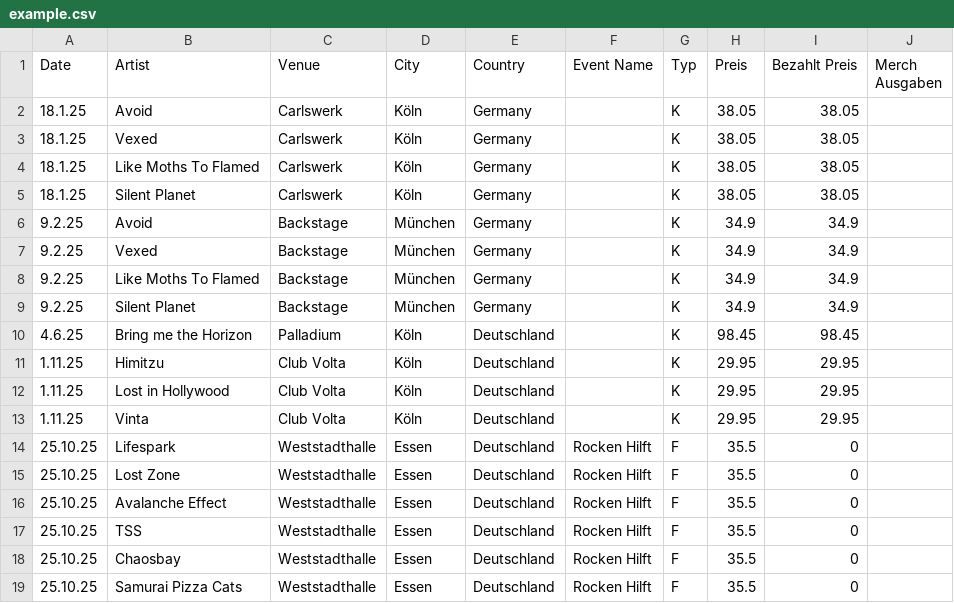
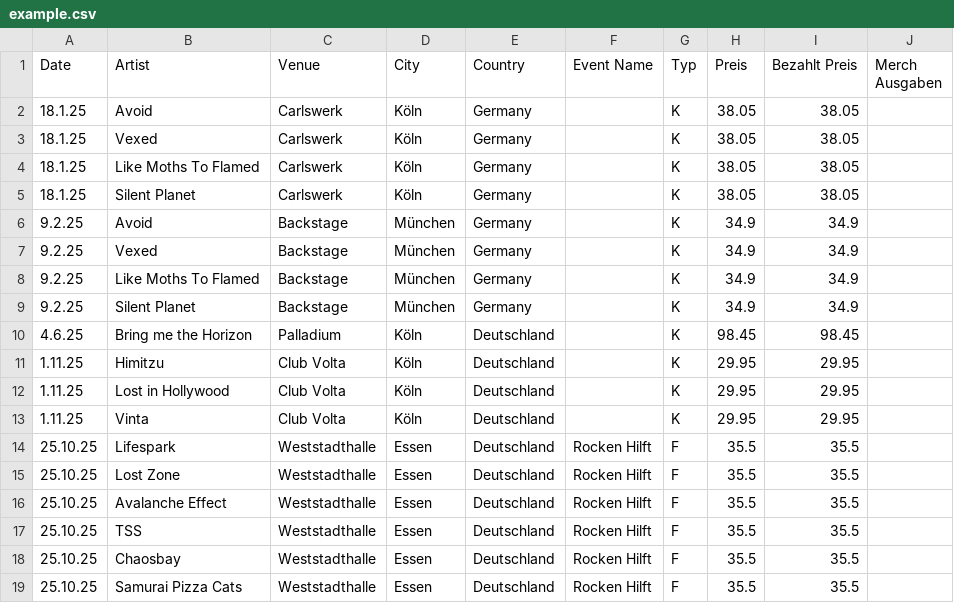
Before and after one commit to nonchris/concert_wrapped, a CSV file: concert_data_thing/forms/example.csv, drawn as a sheet.

Commit message:
fix data

```diff
--- a/concert_data_thing/forms/example.csv
+++ b/concert_data_thing/forms/example.csv
@@ -13,7 +13,7 @@ Date,Artist,Venue,City,Country,Event Name,Typ,Preis,Bezahlt Preis,Merch Ausgaben
 1.11.25,Vinta,Club Volta,Köln,Deutschland,,K,29.95,29.95,
-25.10.25,Lifespark,Weststadthalle,Essen,Deutschland,Rocken Hilft,F,35.5,0,
-25.10.25,Lost Zone,Weststadthalle,Essen,Deutschland,Rocken Hilft,F,35.5,0,
-25.10.25,Avalanche Effect,Weststadthalle,Essen,Deutschland,Rocken Hilft,F,35.5,0,
-25.10.25,TSS,Weststadthalle,Essen,Deutschland,Rocken Hilft,F,35.5,0,
-25.10.25,Chaosbay ,Weststadthalle,Essen,Deutschland,Rocken Hilft,F,35.5,0,
-25.10.25,Samurai Pizza Cats,Weststadthalle,Essen,Deutschland,Rocken Hilft,F,35.5,0,
+25.10.25,Lifespark,Weststadthalle,Essen,Deutschland,Rocken Hilft,F,35.5,35.5,
+25.10.25,Lost Zone,Weststadthalle,Essen,Deutschland,Rocken Hilft,F,35.5,35.5,
+25.10.25,Avalanche Effect,Weststadthalle,Essen,Deutschland,Rocken Hilft,F,35.5,35.5,
+25.10.25,TSS,Weststadthalle,Essen,Deutschland,Rocken Hilft,F,35.5,35.5,
+25.10.25,Chaosbay ,Weststadthalle,Essen,Deutschland,Rocken Hilft,F,35.5,35.5,
+25.10.25,Samurai Pizza Cats,Weststadthalle,Essen,Deutschland,Rocken Hilft,F,35.5,35.5,
```
